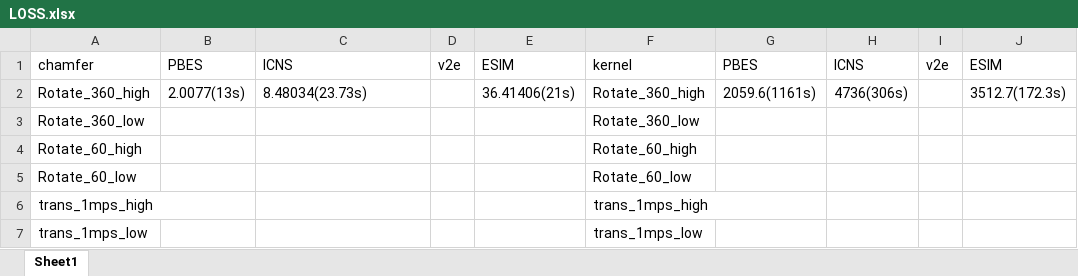
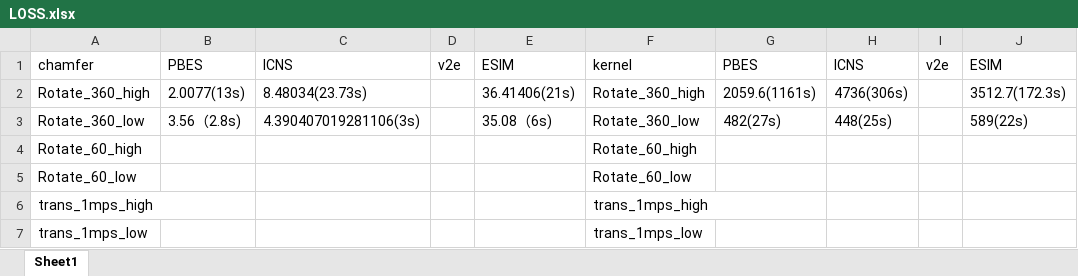
Before and after one commit to lanpokn/my_pbrt, an Excel workbook: output/LOSS.xlsx, sheet Sheet1, drawn as a sheet; values as stored, in another font and other column widths than the file's, no borders; the diff names each change by its address in the sheet, - before the commit and + after, or states it on an @@ line.

Commit message:
add 360_L_data

```diff
--- a/output/LOSS.xlsx (sheet Sheet1)
+++ b/output/LOSS.xlsx (sheet Sheet1)
-B3: (empty)
+B3: 3.56（2.8s)
-C3: (empty)
+C3: 4.390407019281106(3s)
-E3: (empty)
+E3: 35.08（6s)
-G3: (empty)
+G3: 482(27s)
-H3: (empty)
+H3: 448(25s)
-J3: (empty)
+J3: 589(22s)
```
Also changed, not shown: 19 other files.
